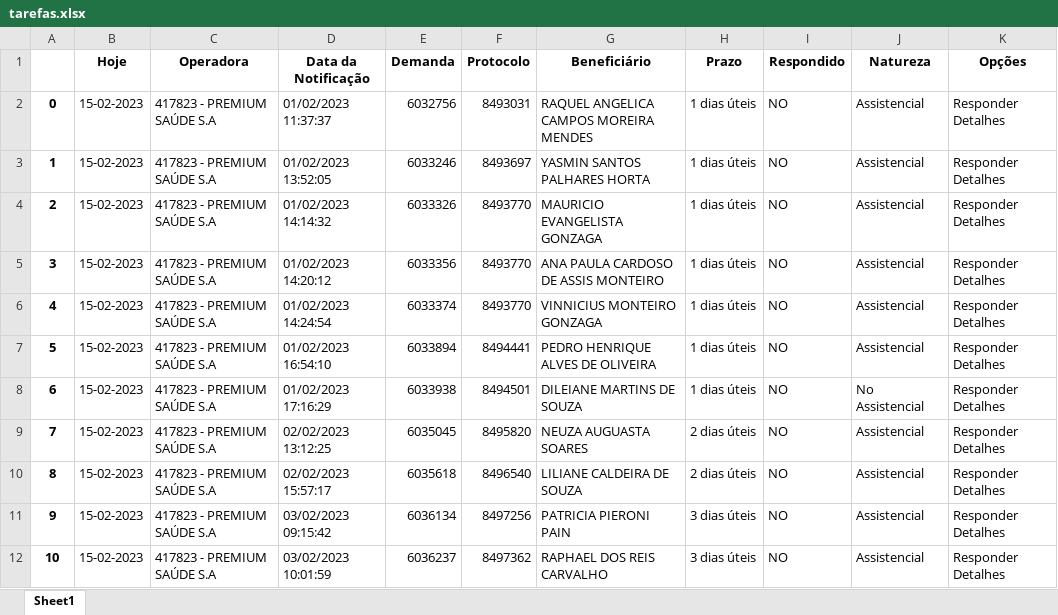
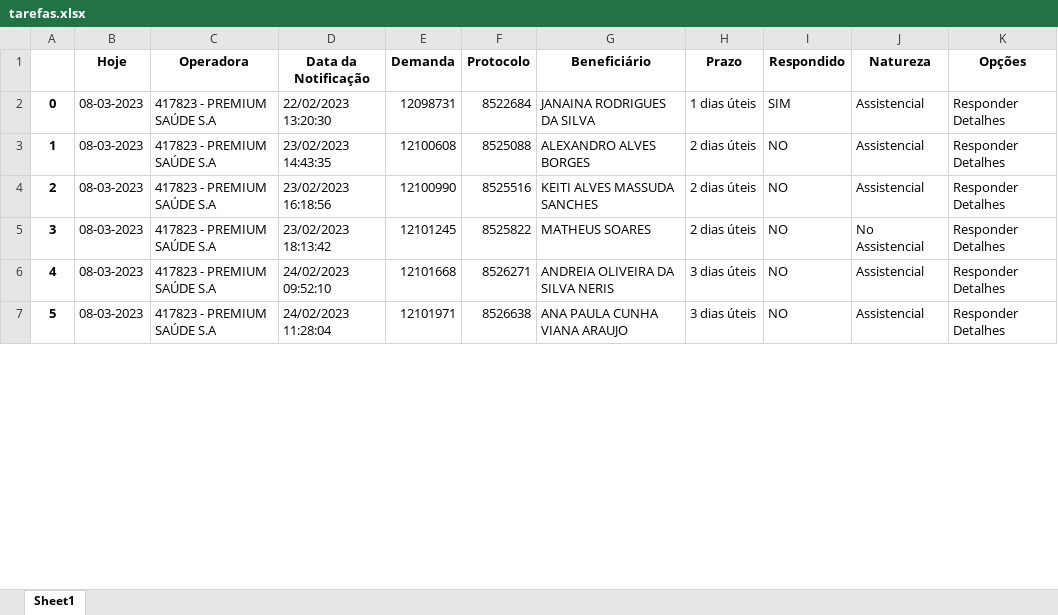
Before and after one commit to amantino69/nipon1, an Excel workbook: planilha/tarefas.xlsx, sheet Sheet1, drawn as a sheet; only a part is shown; values as stored, in another font and other column widths than the file's, no borders; removed rows and columns are numbered as before the commit, all else as after; the diff covers the shown part only; the diff names each change by its address in the sheet, - before the commit and + after, or states it on an @@ line.

```diff
--- a/planilha/tarefas.xlsx (sheet Sheet1)
+++ b/planilha/tarefas.xlsx (sheet Sheet1)
-row 2: 0 | 15-02-2023 | 417823 - PREMIUM SAÚDE S.A | 01/02/2023 11:37:37 | 6032756 | 8493031 | RAQUEL ANGELICA CAMPOS MOREIRA MENDES | 1 dias úteis | NO | Assistencial | Responder Detalhes
-row 3: 1 | 15-02-2023 | 417823 - PREMIUM SAÚDE S.A | 01/02/2023 13:52:05 | 6033246 | 8493697 | YASMIN SANTOS PALHARES HORTA | 1 dias úteis | NO | Assistencial | Responder Detalhes
-row 4: 2 | 15-02-2023 | 417823 - PREMIUM SAÚDE S.A | 01/02/2023 14:14:32 | 6033326 | 8493770 | MAURICIO EVANGELISTA GONZAGA | 1 dias úteis | NO | Assistencial | Responder Detalhes
@@ column A renumbered from row 2 down @@
-B2 (Hoje): 15-02-2023
+B2 (Hoje): 08-03-2023
-D2 (Data da Notificação): 01/02/2023 14:20:12
+D2 (Data da Notificação): 22/02/2023 13:20:30
-E2 (Demanda): 6033356
+E2 (Demanda): 12098731
-F2 (Protocolo): 8493770
+F2 (Protocolo): 8522684
-G2 (Beneficiário): ANA PAULA CARDOSO DE ASSIS MONTEIRO
+G2 (Beneficiário): JANAINA RODRIGUES DA SILVA
-I2 (Respondido): NO
+I2 (Respondido): SIM
-row 6: 4 | 15-02-2023 | 417823 - PREMIUM SAÚDE S.A | 01/02/2023 14:24:54 | 6033374 | 8493770 | VINNICIUS MONTEIRO GONZAGA | 1 dias úteis | NO | Assistencial | Responder Detalhes
-row 7: 5 | 15-02-2023 | 417823 - PREMIUM SAÚDE S.A | 01/02/2023 16:54:10 | 6033894 | 8494441 | PEDRO HENRIQUE ALVES DE OLIVEIRA | 1 dias úteis | NO | Assistencial | Responder Detalhes
-row 8: 6 | 15-02-2023 | 417823 - PREMIUM SAÚDE S.A | 01/02/2023 17:16:29 | 6033938 | 8494501 | DILEIANE MARTINS DE SOUZA | 1 dias úteis | NO | No Assistencial | Responder Detalhes
-B3:B4 (Hoje): 15-02-2023
+B3:B4 (Hoje): 08-03-2023
-D3 (Data da Notificação): 02/02/2023 13:12:25
+D3 (Data da Notificação): 23/02/2023 14:43:35
-E3 (Demanda): 6035045
+E3 (Demanda): 12100608
-F3 (Protocolo): 8495820
+F3 (Protocolo): 8525088
-G3 (Beneficiário): NEUZA AUGUASTA SOARES
+G3 (Beneficiário): ALEXANDRO ALVES BORGES
-D4 (Data da Notificação): 02/02/2023 15:57:17
+D4 (Data da Notificação): 23/02/2023 16:18:56
-E4 (Demanda): 6035618
+E4 (Demanda): 12100990
-F4 (Protocolo): 8496540
+F4 (Protocolo): 8525516
-G4 (Beneficiário): LILIANE CALDEIRA DE SOUZA
+G4 (Beneficiário): KEITI ALVES MASSUDA SANCHES
+row 5: 3 | 08-03-2023 | 417823 - PREMIUM SAÚDE S.A | 23/02/2023 18:13:42 | 12101245 | 8525822 | MATHEUS SOARES | 2 dias úteis | NO | No Assistencial | Responder Detalhes
-B6:B7 (Hoje): 15-02-2023
+B6:B7 (Hoje): 08-03-2023
-D6 (Data da Notificação): 03/02/2023 09:15:42
+D6 (Data da Notificação): 24/02/2023 09:52:10
-E6 (Demanda): 6036134
+E6 (Demanda): 12101668
-F6 (Protocolo): 8497256
+F6 (Protocolo): 8526271
-G6 (Beneficiário): PATRICIA PIERONI PAIN
+G6 (Beneficiário): ANDREIA OLIVEIRA DA SILVA NERIS
-D7 (Data da Notificação): 03/02/2023 10:01:59
+D7 (Data da Notificação): 24/02/2023 11:28:04
-E7 (Demanda): 6036237
+E7 (Demanda): 12101971
-F7 (Protocolo): 8497362
+F7 (Protocolo): 8526638
-G7 (Beneficiário): RAPHAEL DOS REIS CARVALHO
+G7 (Beneficiário): ANA PAULA CUNHA VIANA ARAUJO
```
Also changed, not shown: 3 added rows, 2 removed rows and 96 edited cells elsewhere in this sheet, planilha/responder.xlsx, 6 other files.
